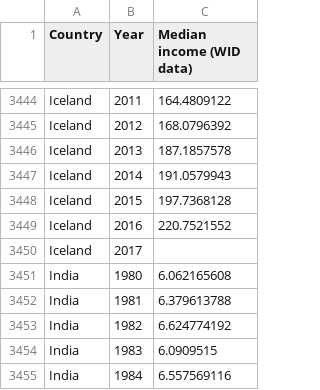
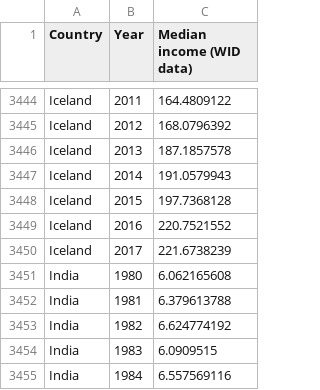
Before and after one commit to khaironglai/econ-viz, a CSV file: data/Median_income.csv, drawn as a sheet; only a part is shown, gaps mark what is left out.

Commit message:
update data

```diff
--- a/data/Median_income.csv
+++ b/data/Median_income.csv
@@ -3449,3 +3449,3 @@ Iceland,2015,197.7368128
 Iceland,2016,220.7521552
-Iceland,2017,
+Iceland,2017,221.6738239
 India,1980,6.062165608
```
